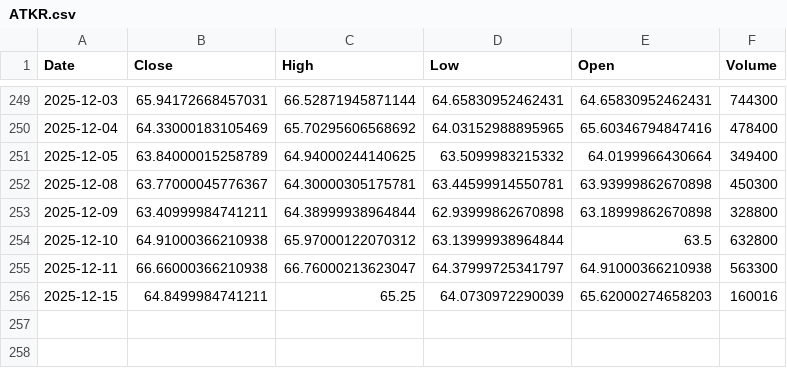
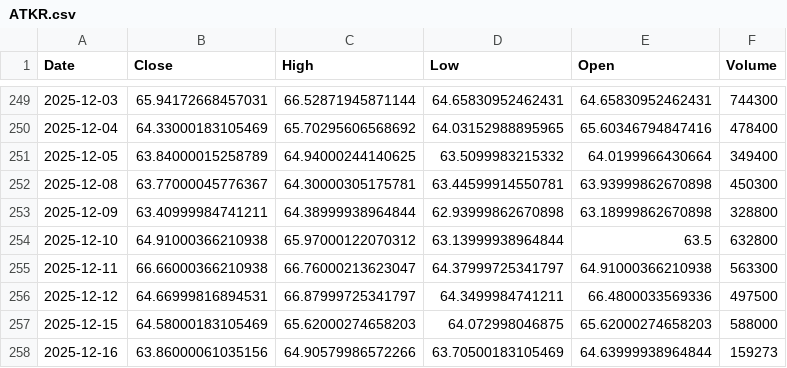
Before and after one commit to Stell0/financealerts, a CSV file: data/ATKR.csv, drawn as a sheet; only a part is shown, gaps mark what is left out.

```diff
--- a/data/ATKR.csv
+++ b/data/ATKR.csv
@@ -255,2 +255,4 @@ Date,Close,High,Low,Open,Volume
 2025-12-11,66.66000366210938,66.76000213623047,64.37999725341797,64.91000366210938,563300
-2025-12-15,64.8499984741211,65.25,64.0730972290039,65.62000274658203,160016
+2025-12-12,64.66999816894531,66.87999725341797,64.3499984741211,66.4800033569336,497500
+2025-12-15,64.58000183105469,65.62000274658203,64.072998046875,65.62000274658203,588000
+2025-12-16,63.86000061035156,64.90579986572266,63.70500183105469,64.63999938964844,159273
```
Also changed, not shown: data/ALB.csv, data/DLO.csv, 57 other files.
